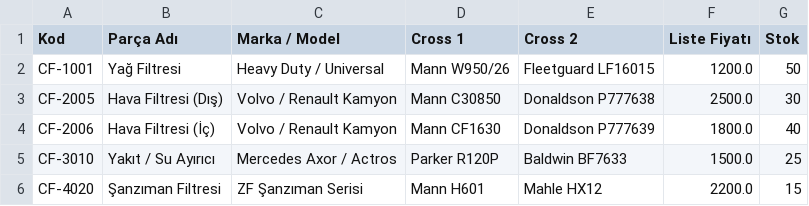
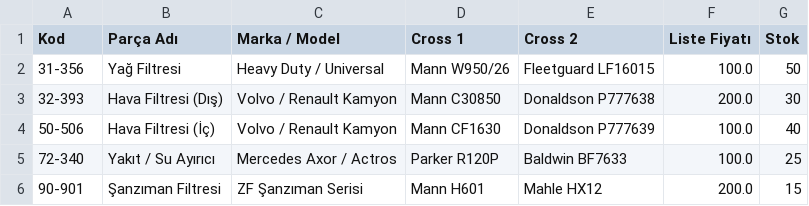
Before and after one commit to modlenaaltun-ui/castrol-form, a CSV file: urunler_stok.csv, drawn as a sheet.

Commit message:
Update urunler_stok.csv

```diff
--- a/urunler_stok.csv
+++ b/urunler_stok.csv
@@ -1,6 +1,6 @@
 Kod,Parça Adı,Marka / Model,Cross 1,Cross 2,Liste Fiyatı,Stok
-CF-1001,Yağ Filtresi,Heavy Duty / Universal,Mann W950/26,Fleetguard LF16015,1200.0,50
-CF-2005,Hava Filtresi (Dış),Volvo / Renault Kamyon,Mann C30850,Donaldson P777638,2500.0,30
-CF-2006,Hava Filtresi (İç),Volvo / Renault Kamyon,Mann CF1630,Donaldson P777639,1800.0,40
-CF-3010,Yakıt / Su Ayırıcı,Mercedes Axor / Actros,Parker R120P,Baldwin BF7633,1500.0,25
-CF-4020,Şanzıman Filtresi,ZF Şanzıman Serisi,Mann H601,Mahle HX12,2200.0,15
+31-356,Yağ Filtresi,Heavy Duty / Universal,Mann W950/26,Fleetguard LF16015,100.0,50
+32-393,Hava Filtresi (Dış),Volvo / Renault Kamyon,Mann C30850,Donaldson P777638,200.0,30
+50-506,Hava Filtresi (İç),Volvo / Renault Kamyon,Mann CF1630,Donaldson P777639,100.0,40
+72-340,Yakıt / Su Ayırıcı,Mercedes Axor / Actros,Parker R120P,Baldwin BF7633,100.0,25
+90-901,Şanzıman Filtresi,ZF Şanzıman Serisi,Mann H601,Mahle HX12,200.0,15
```
